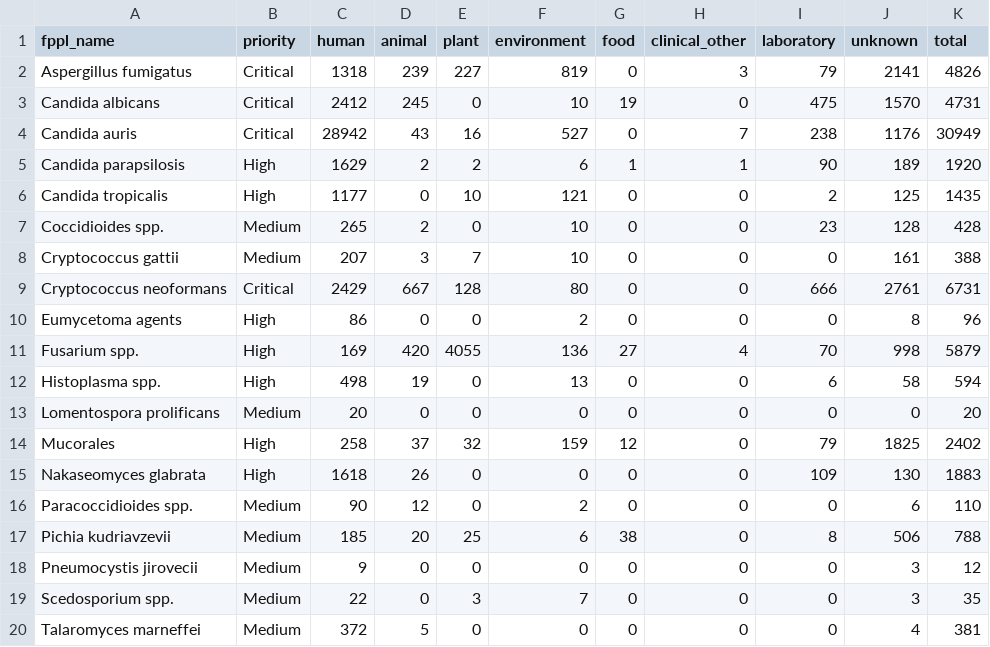
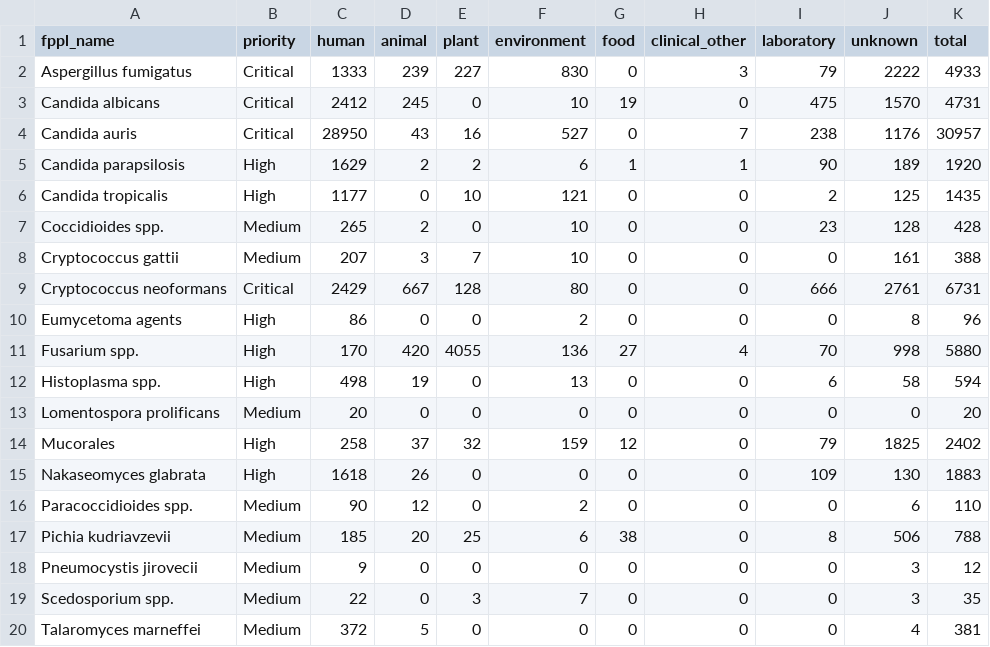
Before and after one commit to happykhan/fungiwatch, a CSV file: build/host_categories.csv, drawn as a sheet.

Commit message:
chore: daily data update 2026-07-01 —  9 files changed, 6626 insertions(+), 710 deletions(-)

```diff
--- a/build/host_categories.csv
+++ b/build/host_categories.csv
@@ -1,5 +1,5 @@
 fppl_name,priority,human,animal,plant,environment,food,clinical_other,laboratory,unknown,total
-Aspergillus fumigatus,Critical,1318,239,227,819,0,3,79,2141,4826
+Aspergillus fumigatus,Critical,1333,239,227,830,0,3,79,2222,4933
 Candida albicans,Critical,2412,245,0,10,19,0,475,1570,4731
-Candida auris,Critical,28942,43,16,527,0,7,238,1176,30949
+Candida auris,Critical,28950,43,16,527,0,7,238,1176,30957
 Candida parapsilosis,High,1629,2,2,6,1,1,90,189,1920
@@ -10,3 +10,3 @@ Cryptococcus neoformans,Critical,2429,667,128,80,0,0,666,2761,6731
 Eumycetoma agents,High,86,0,0,2,0,0,0,8,96
-Fusarium spp.,High,169,420,4055,136,27,4,70,998,5879
+Fusarium spp.,High,170,420,4055,136,27,4,70,998,5880
 Histoplasma spp.,High,498,19,0,13,0,0,6,58,594
```
Also changed, not shown: build/submitter_categories.csv, 7 other files.
